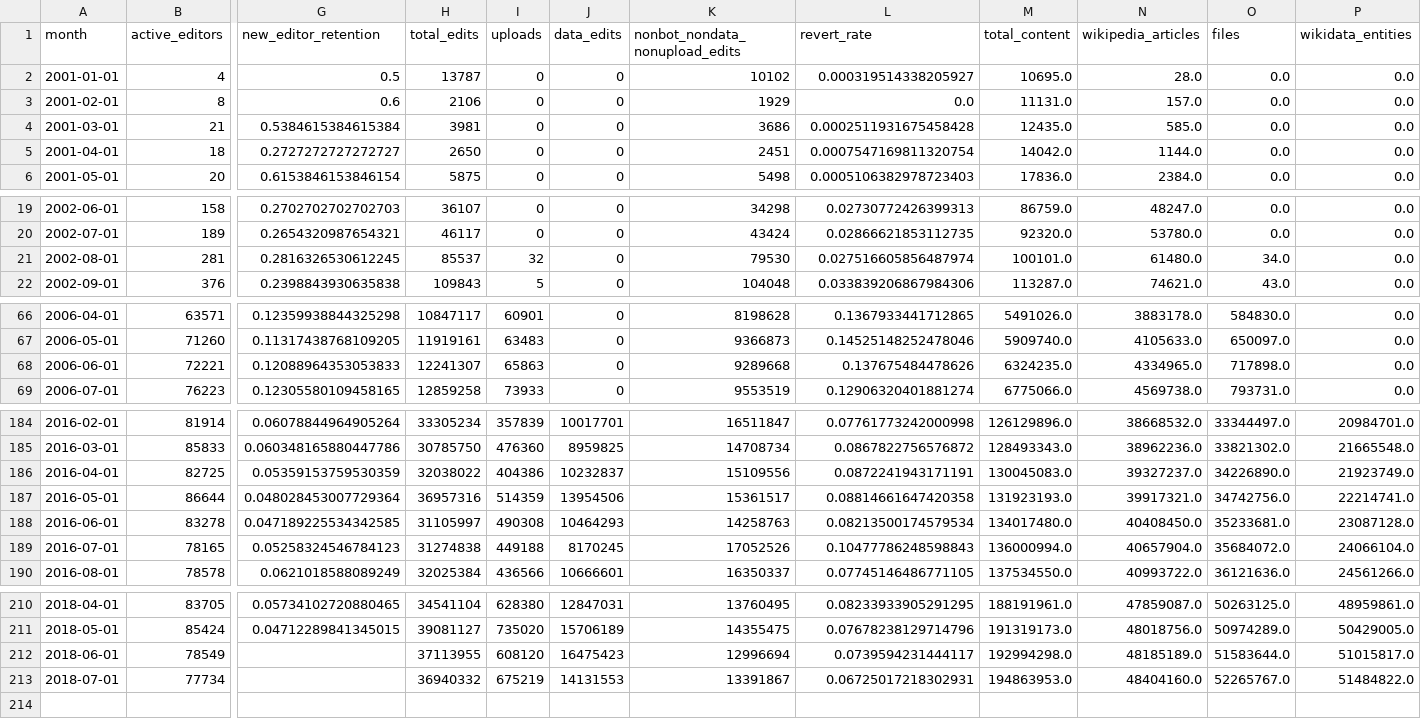
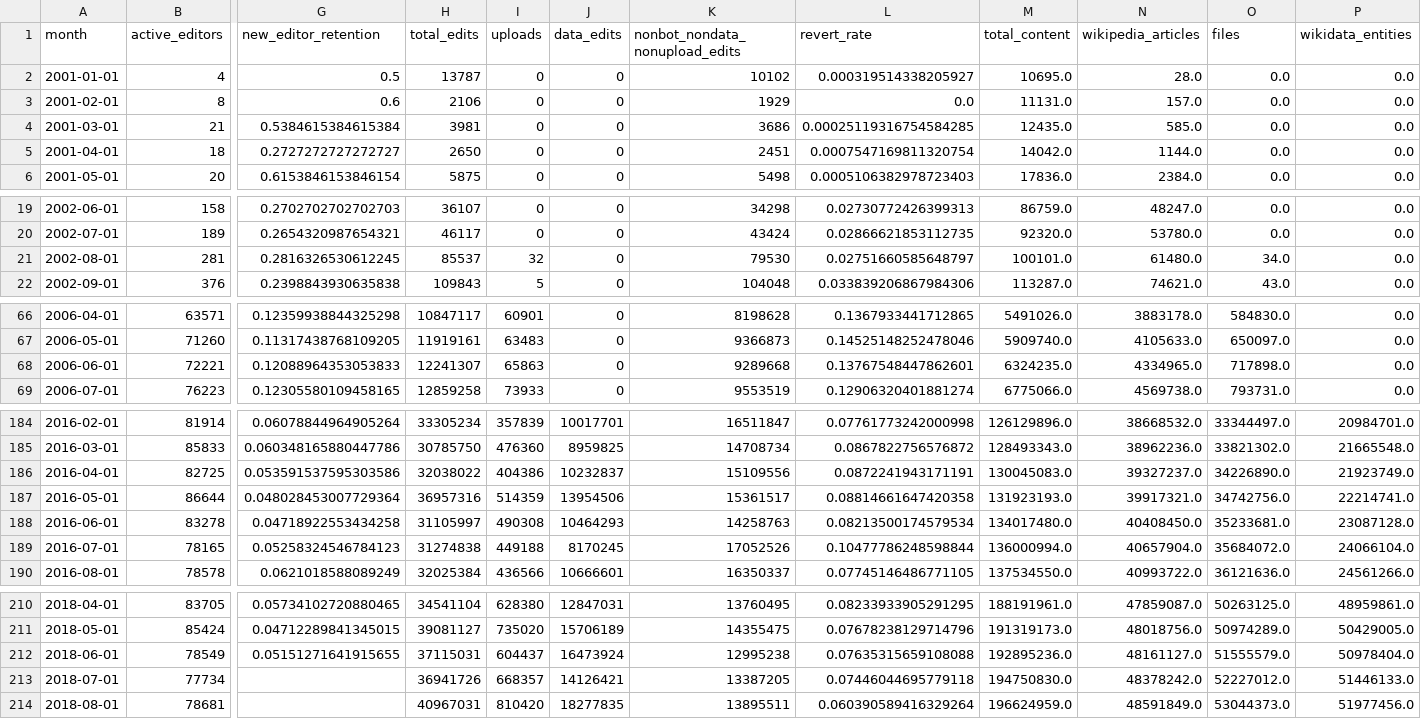
Before and after one commit to wikimedia-research/movement-metrics, a TSV file: metrics/metrics.tsv, drawn as a sheet; only a part is shown, gaps mark what is left out; rows hold the shown columns only; the diff covers the shown part only; the diff names each change by its address in the sheet, - before the commit and + after, or states it on an @@ line.

Commit message:
Calculate August 2018 metrics and other analysis

```diff
--- a/metrics/metrics.tsv
+++ b/metrics/metrics.tsv
-L4 (revert_rate): 0.0002511931675458428
+L4 (revert_rate): 0.00025119316754584285
-L21 (revert_rate): 0.027516605856487974
+L21 (revert_rate): 0.02751660585648797
-L68 (revert_rate): 0.137675484478626
+L68 (revert_rate): 0.13767548447862601
-G186 (new_editor_retention): 0.05359153759530359
+G186 (new_editor_retention): 0.053591537595303586
-G188 (new_editor_retention): 0.047189225534342585
+G188 (new_editor_retention): 0.04718922553434258
-L189 (revert_rate): 0.10477786248598843
+L189 (revert_rate): 0.10477786248598844
-G212 (new_editor_retention): (empty)
+G212 (new_editor_retention): 0.05151271641915655
-H212 (total_edits): 37113955
+H212 (total_edits): 37115031
-I212 (uploads): 608120
+I212 (uploads): 604437
-J212 (data_edits): 16475423
+J212 (data_edits): 16473924
-K212 (nonbot_nondata_nonupload_edits): 12996694
+K212 (nonbot_nondata_nonupload_edits): 12995238
-L212 (revert_rate): 0.0739594231444117
+L212 (revert_rate): 0.07635315659108088
-M212 (total_content): 192994298.0
+M212 (total_content): 192895236.0
-N212 (wikipedia_articles): 48185189.0
+N212 (wikipedia_articles): 48161127.0
-O212 (files): 51583644.0
+O212 (files): 51555579.0
-P212 (wikidata_entities): 51015817.0
+P212 (wikidata_entities): 50978404.0
-H213 (total_edits): 36940332
+H213 (total_edits): 36941726
-I213 (uploads): 675219
+I213 (uploads): 668357
-J213 (data_edits): 14131553
+J213 (data_edits): 14126421
-K213 (nonbot_nondata_nonupload_edits): 13391867
+K213 (nonbot_nondata_nonupload_edits): 13387205
-L213 (revert_rate): 0.06725017218302931
+L213 (revert_rate): 0.07446044695779118
-M213 (total_content): 194863953.0
+M213 (total_content): 194750830.0
-N213 (wikipedia_articles): 48404160.0
+N213 (wikipedia_articles): 48378242.0
-O213 (files): 52265767.0
+O213 (files): 52227012.0
-P213 (wikidata_entities): 51484822.0
+P213 (wikidata_entities): 51446133.0
+row 214: 2018-08-01 | 78681 |  | 40967031 | 810420 | 18277835 | 13895511 | 0.060390589416329264 | 196624959.0 | 48591849.0 | 53044373.0 | 51977456.0
```
Also changed, not shown: 3 edited cells elsewhere in this file, 7 other files.
